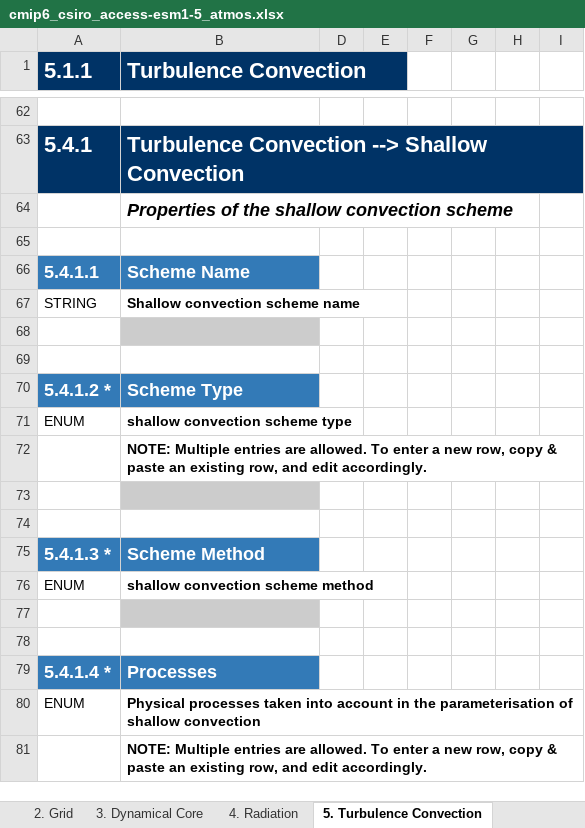
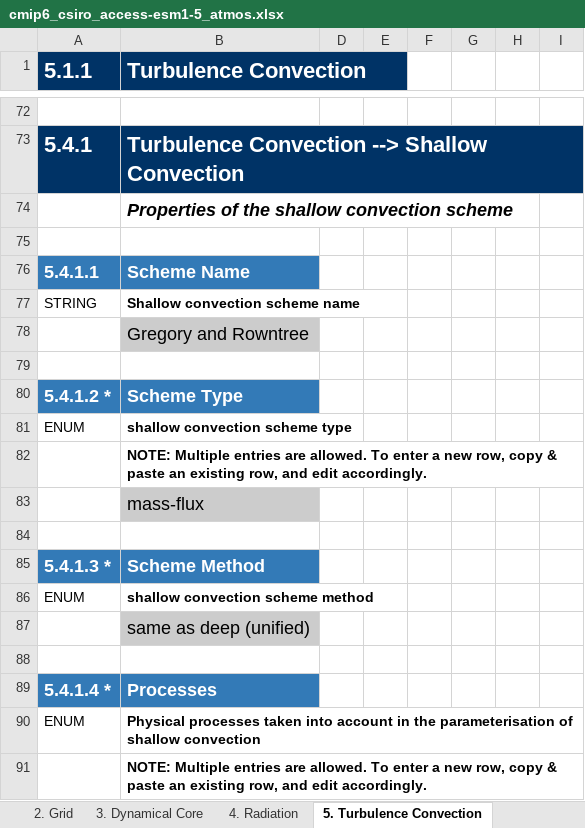
Before and after one commit to ES-DOC-INSTITUTIONAL/csiro, an Excel workbook: cmip6/models/access-esm1-5/cmip6_csiro_access-esm1-5_atmos.xlsx, sheet 5. Turbulence Convection, drawn as a sheet; only a part is shown, gaps mark what is left out; values as stored, in another font and other column widths than the file's, no borders; addresses are those after the commit; the diff covers the shown part only; the diff names each change by its address in the sheet, - before the commit and + after, or states it on an @@ line.

```diff
--- a/cmip6/models/access-esm1-5/cmip6_csiro_access-esm1-5_atmos.xlsx (sheet 5. Turbulence Convection)
+++ b/cmip6/models/access-esm1-5/cmip6_csiro_access-esm1-5_atmos.xlsx (sheet 5. Turbulence Convection)
-B78 (Turbulence Convection): (empty)
+B78 (Turbulence Convection): Gregory and Rowntree
-B83 (Turbulence Convection): (empty)
+B83 (Turbulence Convection): mass-flux
-B87 (Turbulence Convection): (empty)
+B87 (Turbulence Convection): same as deep (unified)
```
Also changed, not shown: 16 added rows, 1 removed row and 13 edited cells elsewhere in this sheet, sheet 4. Radiation, sheet 3. Dynamical Core, sheet 7. Cloud Scheme, sheet 6. Microphysics Precipitation, sheet 9. Gravity Waves, sheet Parties & Citations, 3 more sheets, cmip6/citations/cmip6_csiro_citations.xlsx, cmip6/models/access-esm1-5/cmip6_csiro_access-esm1-5_aerosol.xlsx, 8 other files.
